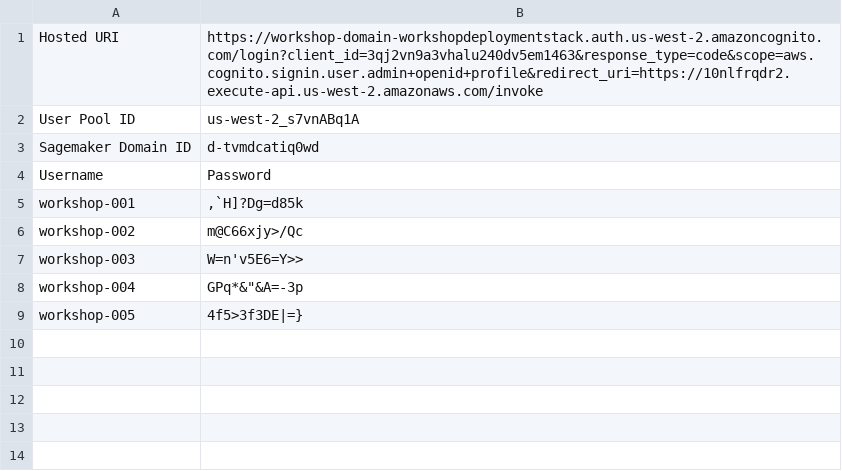
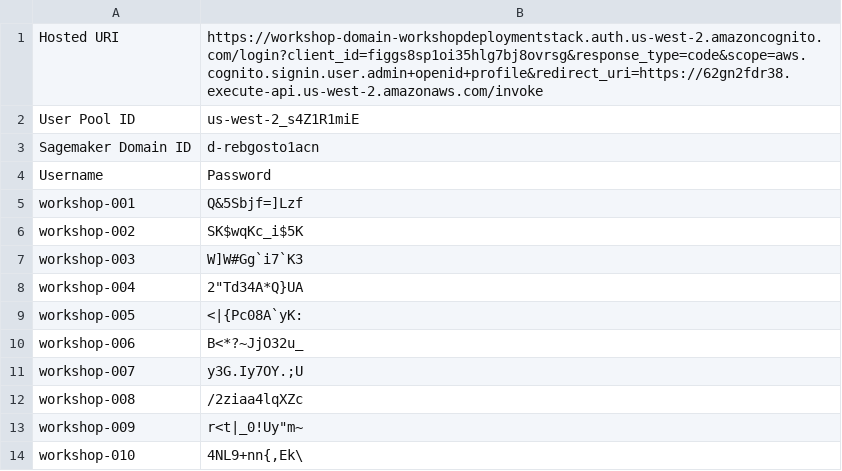
Before and after one commit to NASA-IMPACT/workshop_deployment, a CSV file: users.csv, drawn as a sheet.

Commit message:
add loop for user input

```diff
--- a/users.csv
+++ b/users.csv
@@ -1,9 +1,14 @@
-Hosted URI,https://workshop-domain-workshopdeploymentstack.auth.us-west-2.amazoncognito.com/login?client_id=3qj2vn9a3vhalu240dv5em1463&response_type=code&scope=aws.cognito.signin.user.admin+openid+profile&redirect_uri=https://10nlfrqdr2.execute-api.us-west-2.amazonaws.com/invoke
-User Pool ID,us-west-2_s7vnABq1A
-Sagemaker Domain ID,d-tvmdcatiq0wd
+Hosted URI,https://workshop-domain-workshopdeploymentstack.auth.us-west-2.amazoncognito.com/login?client_id=figgs8sp1oi35hlg7bj8ovrsg&response_type=code&scope=aws.cognito.signin.user.admin+openid+profile&redirect_uri=https://62gn2fdr38.execute-api.us-west-2.amazonaws.com/invoke
+User Pool ID,us-west-2_s4Z1R1miE
+Sagemaker Domain ID,d-rebgosto1acn
 Username,Password
-workshop-001,",`H]?Dg=d85k"
-workshop-002,m@C66xjy>/Qc
-workshop-003,W=n'v5E6=Y>>
-workshop-004,"GPq*&""&A=-3p"
-workshop-005,4f5>3f3DE|=}
+workshop-001,Q&5Sbjf=]Lzf
+workshop-002,SK$wqKc_i$5K
+workshop-003,W]W#Gg`i7`K3
+workshop-004,"2""Td34A*Q}UA"
+workshop-005,<|{Pc08A`yK:
+workshop-006,B<*?~JjO32u_
+workshop-007,y3G.Iy7OY.;U
+workshop-008,/2ziaa4lqXZc
+workshop-009,"r<t|_0!Uy""m~"
+workshop-010,"4NL9+nn{,Ek\"
```
Also changed, not shown: 1 other file.
